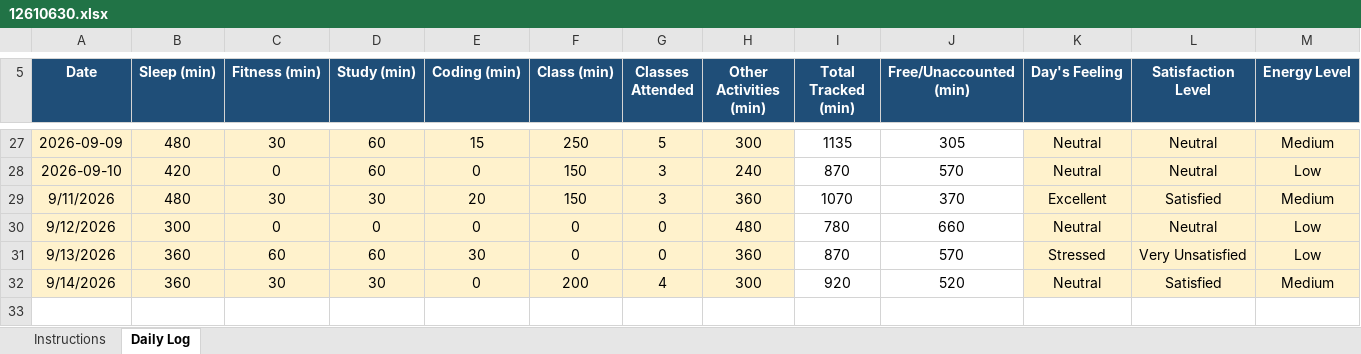
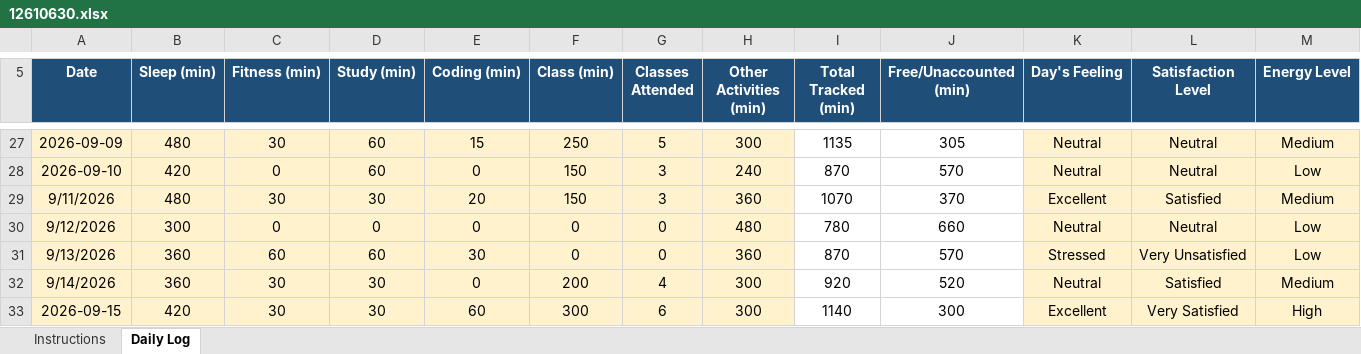
Before and after one commit to mohit341/CAP776, an Excel workbook: 12610630.xlsx, sheet Daily Log, drawn as a sheet; only a part is shown, gaps mark what is left out; values as stored, in another font and other column widths than the file's, no borders; conditional formats not drawn; rows hold the shown columns only; the diff names each change by its address in the sheet, - before the commit and + after, or states it on an @@ line.

Commit message:
done

```diff
--- a/12610630.xlsx (sheet Daily Log)
+++ b/12610630.xlsx (sheet Daily Log)
+row 33: 2026-09-15 | 420 | 30 | 30 | 60 | 300 | 6 | 300 | 1140 | 300 | Excellent | Very Satisfied | High
```
